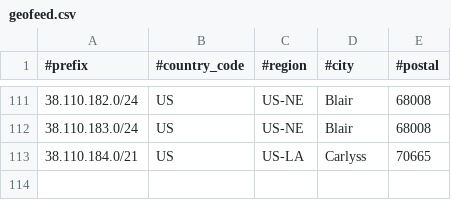
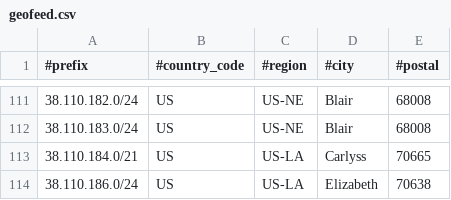
Before and after one commit to fastwyreeng/geofeed, a CSV file: geofeed.csv, drawn as a sheet; only a part is shown, gaps mark what is left out.

Commit message:
Updated - 1/9/2025 - added Elizabeth LA 186.0./24 subnet

```diff
--- a/geofeed.csv
+++ b/geofeed.csv
@@ -113 +113,2 @@
 38.110.184.0/21,US,US-LA,Carlyss,70665
+38.110.186.0/24,US,US-LA,Elizabeth,70638
```
